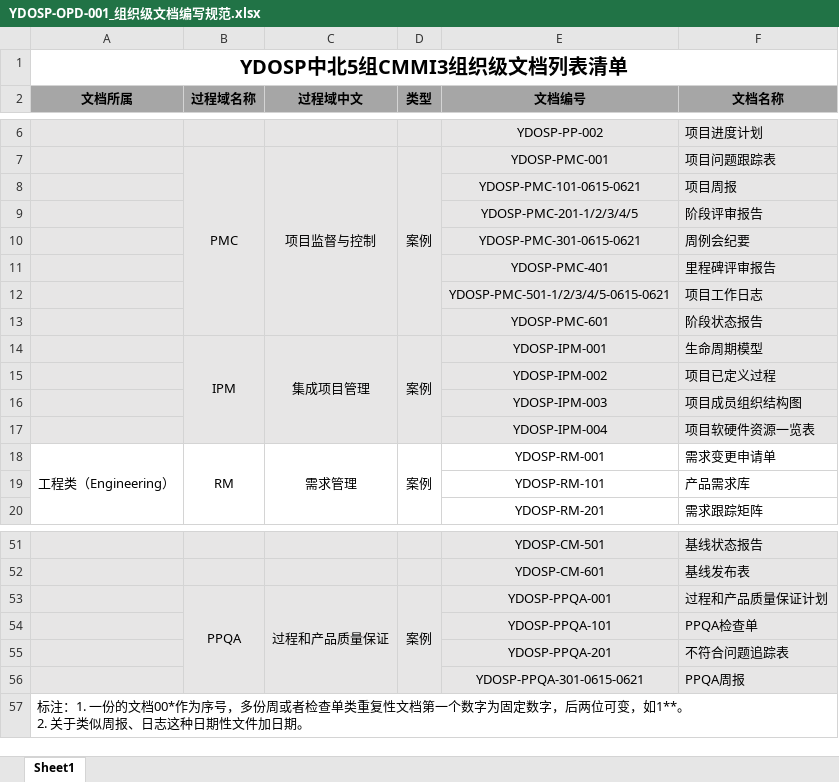
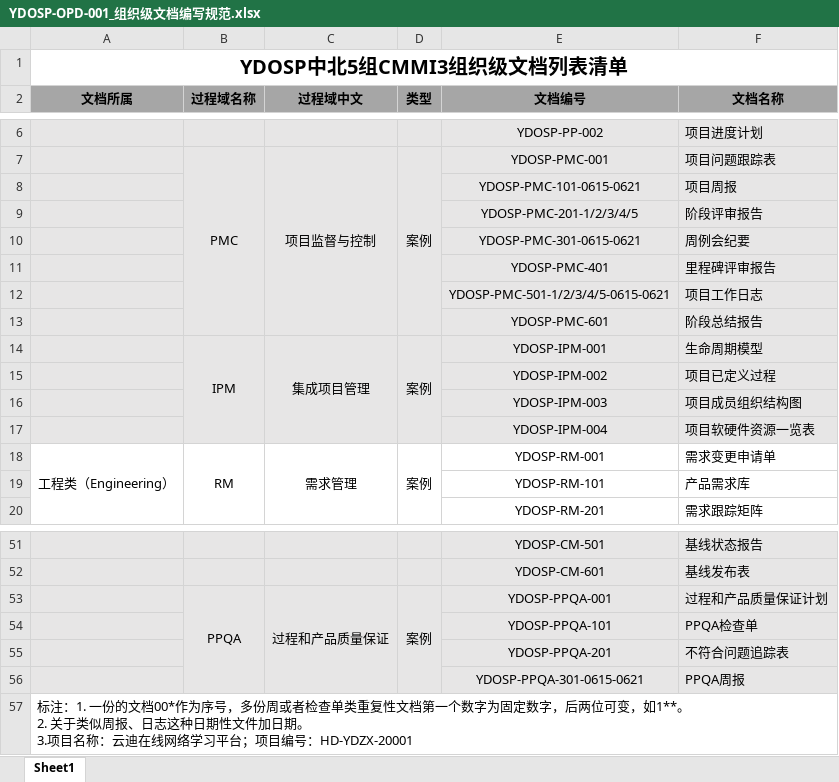
Before and after one commit to ZHZhang1228/HD-CMMI3_libs, an Excel workbook: 01Development Library/02ProcessManage/01OPD/YDOSP-OPD-001_组织级文档编写规范.xlsx, sheet Sheet1, drawn as a sheet; only a part is shown, gaps mark what is left out; values as stored, in another font and other column widths than the file's, no borders; ↵ is a line break in a cell; the diff names each change by its address in the sheet, - before the commit and + after, or states it on an @@ line.

Commit message:
jrc

```diff
--- a/01Development Library/02ProcessManage/01OPD/YDOSP-OPD-001_组织级文档编写规范.xlsx (sheet Sheet1)
+++ b/01Development Library/02ProcessManage/01OPD/YDOSP-OPD-001_组织级文档编写规范.xlsx (sheet Sheet1)
-F13 (文档名称): 阶段状态报告
+F13 (文档名称): 阶段总结报告
-A57 (文档所属): …加日期。
+A57 (文档所属): …加日期。 ↵ 3.项目名称：云迪在线网络学习平台；项目编号：HD-YDZX-20001
```
